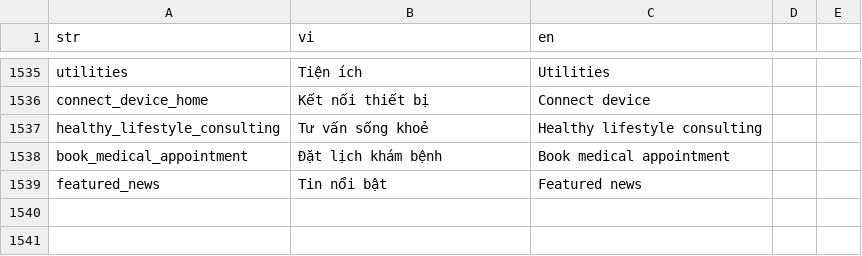
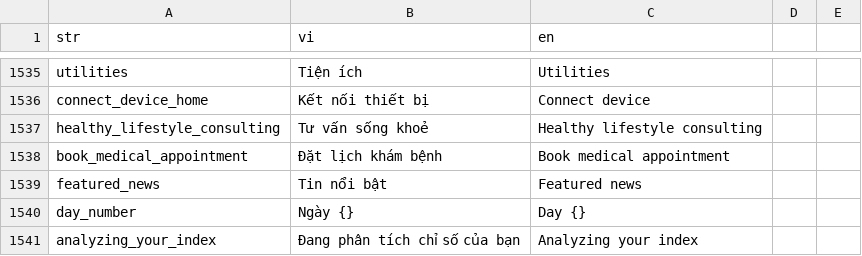
Before and after one commit to diab-machine-2/diab-flutter-mobile, a CSV file: lib/res/translations/langs.csv, drawn as a sheet; only a part is shown, gaps mark what is left out; the diff names each change by its address in the sheet, - before the commit and + after, or states it on an @@ line.

```diff
--- a/lib/res/translations/langs.csv
+++ b/lib/res/translations/langs.csv
+row 1540: day_number | Ngày {} | Day {}
+row 1541: analyzing_your_index | Đang phân tích chỉ số của bạn | Analyzing your index
```
Also changed, not shown: 16 other files.
